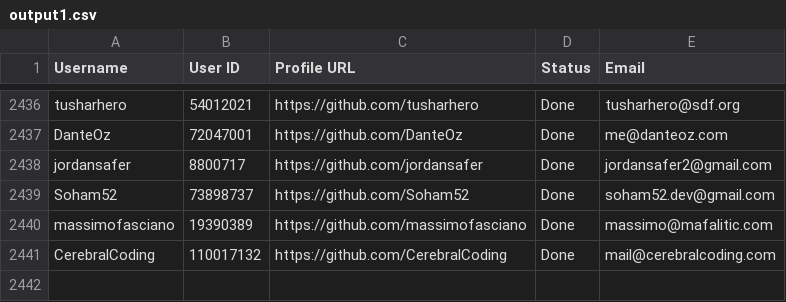
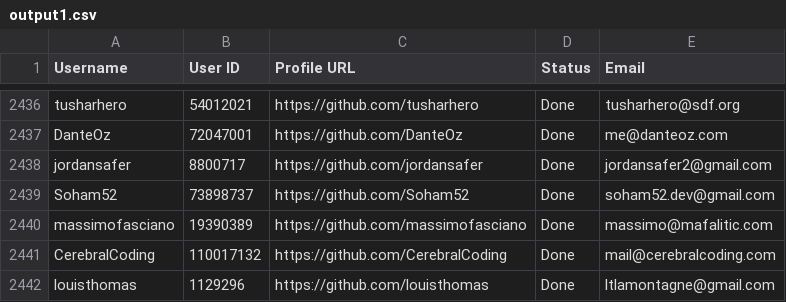
Before and after one commit to PhatDot1/stargeezers, a CSV file: output1.csv, drawn as a sheet; only a part is shown, gaps mark what is left out.

```diff
--- a/output1.csv
+++ b/output1.csv
@@ -2441 +2441,2 @@ massimofasciano,19390389,https://github.com/massimofasciano,Done,massimo@mafalit
 CerebralCoding,110017132,https://github.com/CerebralCoding,Done,mail@cerebralcoding.com
+louisthomas,1129296,https://github.com/louisthomas,Done,ltlamontagne@gmail.com
```
